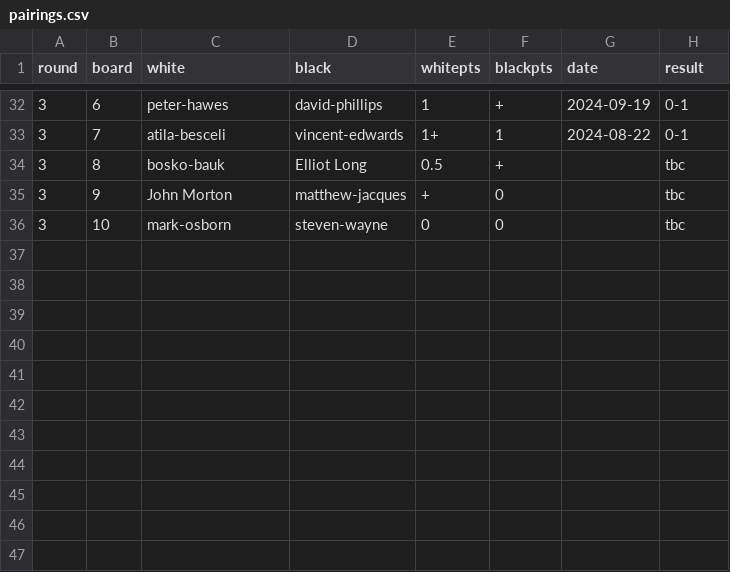
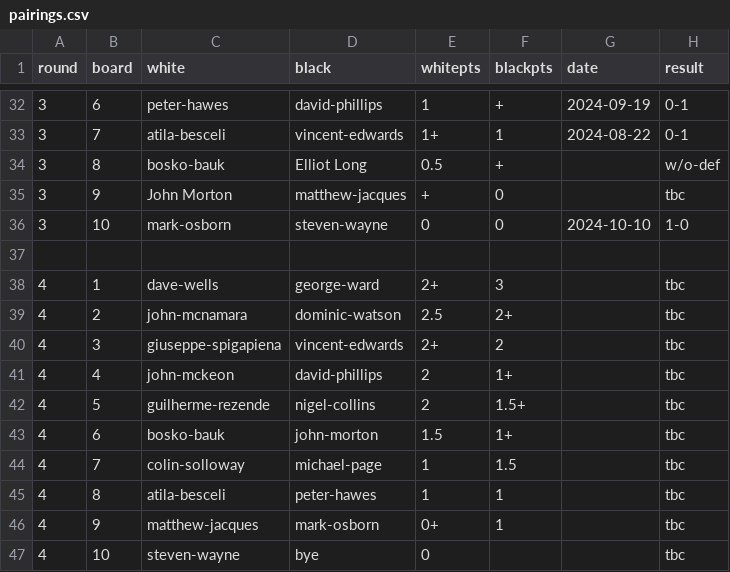
Before and after one commit to MiltonKeynesChessClub/clubwebsite, a CSV file: _data/results/internal/2024/u1800swiss/pairings.csv, drawn as a sheet; only a part is shown, gaps mark what is left out.

```diff
--- a/_data/results/internal/2024/u1800swiss/pairings.csv
+++ b/_data/results/internal/2024/u1800swiss/pairings.csv
@@ -33,4 +33,15 @@ round,board,white,black,whitepts,blackpts,date,result
 3,7,atila-besceli,vincent-edwards,1+,1,2024-08-22,0-1
-3,8,bosko-bauk,Elliot Long,0.5,+,,tbc
+3,8,bosko-bauk,Elliot Long,0.5,+,,w/o-def
 3,9,John Morton,matthew-jacques,+,0,,tbc
-3,10,mark-osborn,steven-wayne,0,0,,tbc
+3,10,mark-osborn,steven-wayne,0,0,2024-10-10,1-0
+,,,,,,
+4,1,dave-wells,george-ward,2+,3,,tbc
+4,2,john-mcnamara,dominic-watson,2.5,2+,,tbc
+4,3,giuseppe-spigapiena,vincent-edwards,2+,2,,tbc
+4,4,john-mckeon,david-phillips,2,1+,,tbc
+4,5,guilherme-rezende,nigel-collins,2,1.5+,,tbc
+4,6,bosko-bauk,john-morton,1.5,1+,,tbc
+4,7,colin-solloway,michael-page,1,1.5,,tbc
+4,8,atila-besceli,peter-hawes,1,1,,tbc
+4,9,matthew-jacques,mark-osborn,0+,1,,tbc
+4,10,steven-wayne,bye,0,,,tbc
```
Also changed, not shown: _data/results/internal/2024/openswiss/pairings.csv, _data/results/internal/2024/openswiss/players.csv, 3 other files.
